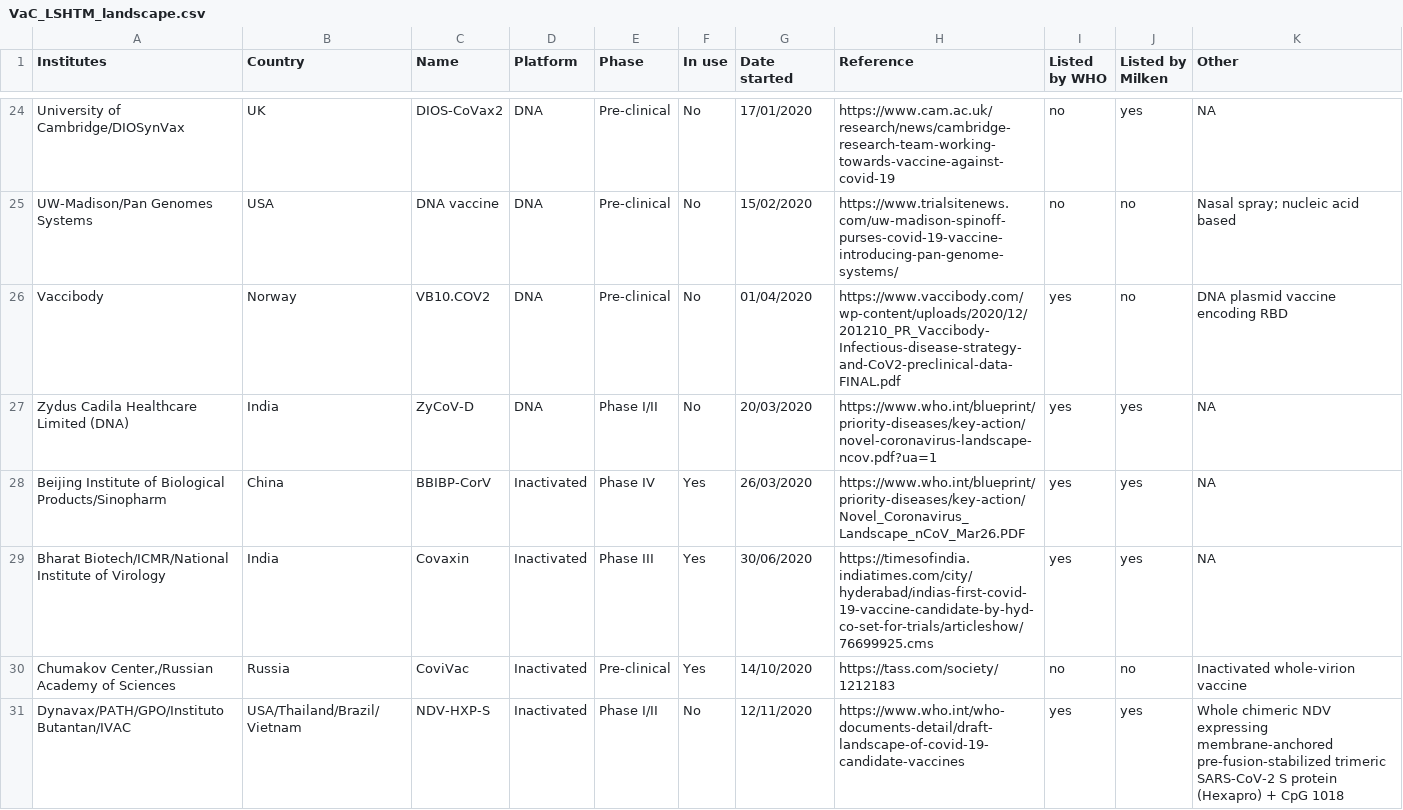
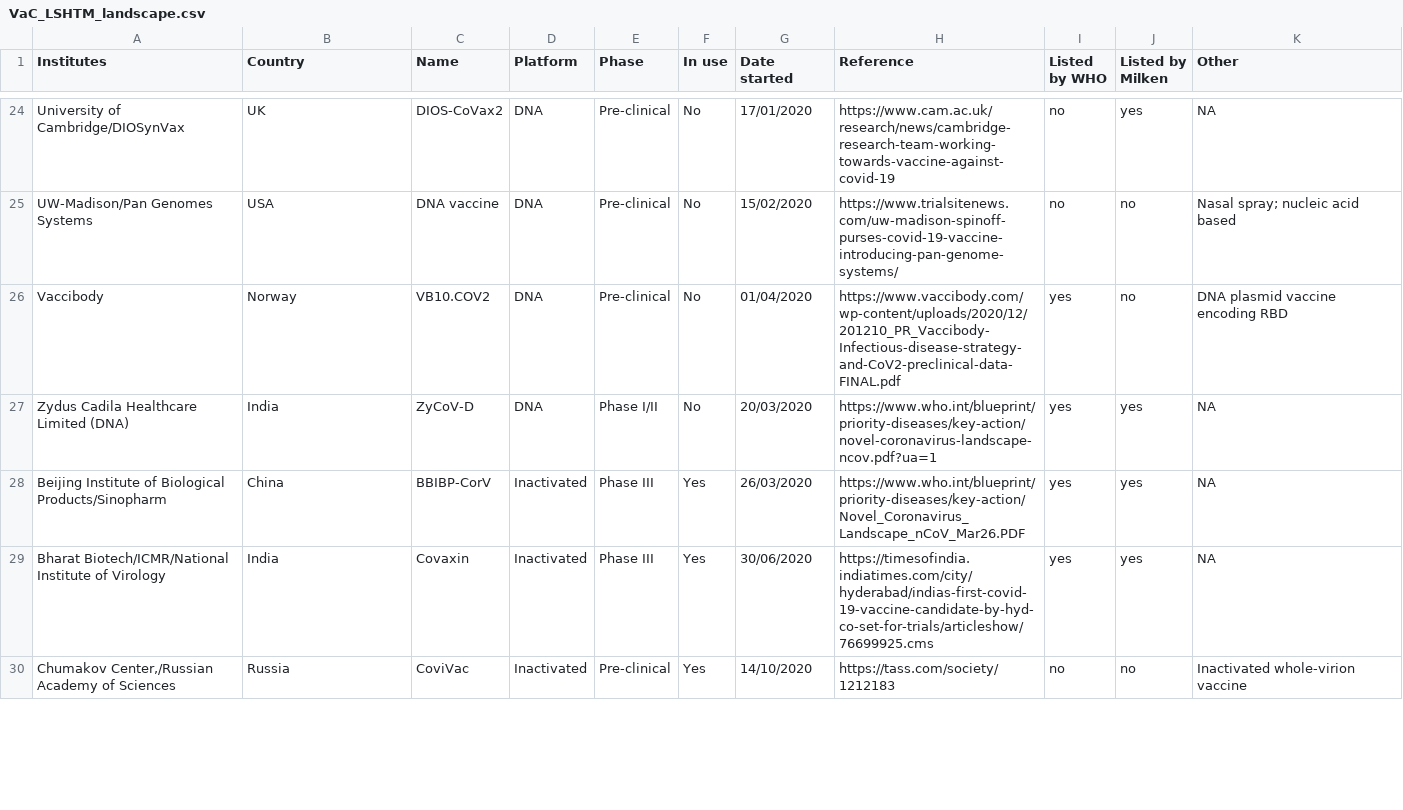
Before and after one commit to vac-lshtm/VaC_tracker, a CSV file: input_data/VaC_LSHTM_landscape.csv, drawn as a sheet; only a part is shown, gaps mark what is left out; the diff covers the shown part only.

```diff
--- a/input_data/VaC_LSHTM_landscape.csv
+++ b/input_data/VaC_LSHTM_landscape.csv
@@ -27,5 +27,4 @@ Vaccibody,Norway,VB10.COV2,DNA,Pre-clinical,No,01/04/2020,https://www.vaccibody.
 Zydus Cadila Healthcare Limited (DNA),India,ZyCoV-D,DNA,Phase I/II,No,20/03/2020,https://www.who.int/blueprint/priority-diseases/key-action/novel-coronavirus-landscape-ncov.pdf?ua=1,yes,yes,NA
-Beijing Institute of Biological Products/Sinopharm,China,BBIBP-CorV,Inactivated,Phase IV,Yes,26/03/2020,https://www.who.int/blueprint/priority-diseases/key-action/Novel_Coronavirus_Landscape_nCoV_Mar26.PDF,yes,yes,NA
+Beijing Institute of Biological Products/Sinopharm,China,BBIBP-CorV,Inactivated,Phase III,Yes,26/03/2020,https://www.who.int/blueprint/priority-diseases/key-action/Novel_Coronavirus_Landscape_nCoV_Mar26.PDF,yes,yes,NA
 Bharat Biotech/ICMR/National Institute of Virology,India,Covaxin,Inactivated,Phase III,Yes,30/06/2020,https://timesofindia.indiatimes.com/city/hyderabad/indias-first-covid-19-vaccine-candidate-by-hyd-co-set-for-trials/articleshow/76699925.cms,yes,yes,NA
 "Chumakov Center,/Russian Academy of Sciences",Russia,CoviVac,Inactivated,Pre-clinical,Yes,14/10/2020,https://tass.com/society/1212183,no,no,Inactivated whole-virion vaccine
-Dynavax/PATH/GPO/Instituto Butantan/IVAC,USA/Thailand/Brazil/Vietnam,NDV-HXP-S,Inactivated,Phase I/II,No,12/11/2020,https://www.who.int/who-documents-detail/draft-landscape-of-covid-19-candidate-vaccines,yes,yes,Whole chimeric NDV expressing membrane-anchored pre-fusion-stabilized trimeric SARS-CoV-2 S protein (Hexapro) + CpG 1018
```
Also changed, not shown: 4 added rows and 1 edited cell elsewhere in this file, input_data/VaC_LSHTM_eligible_studies.csv, input_data/VaC_LSHTM_search_log.csv, 13 other files.
